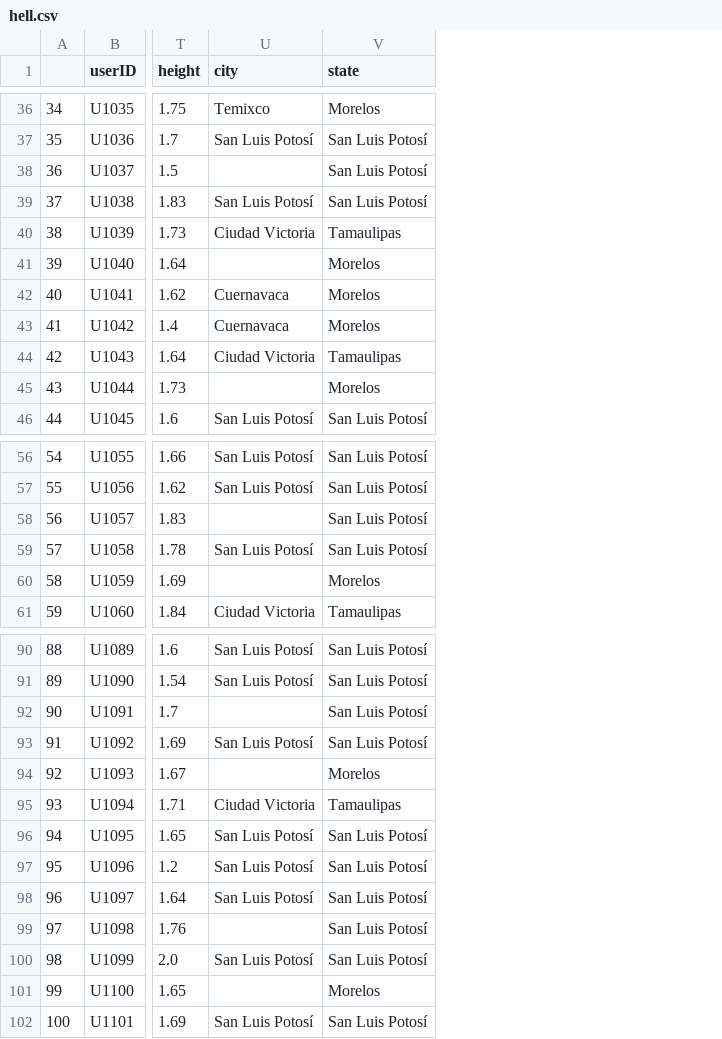
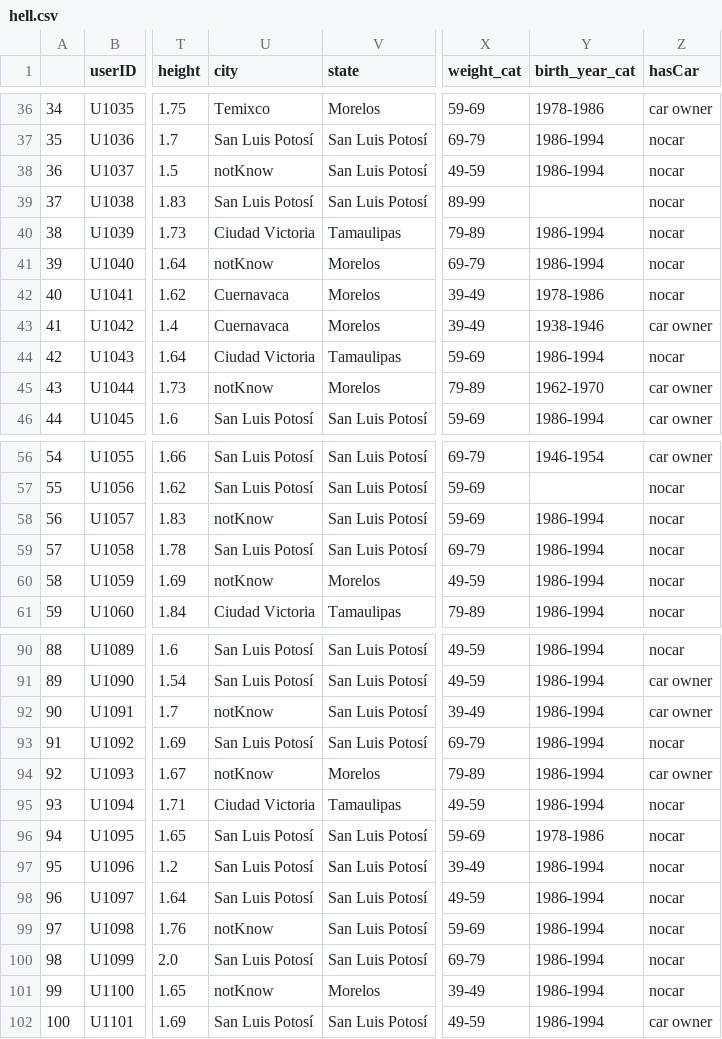
Before and after one commit to noorhonjol/staticalanlysis, a CSV file: hell.csv, drawn as a sheet; only a part is shown, gaps mark what is left out; the diff covers the shown part only; the diff names each change by its address in the sheet, - before the commit and + after, or states it on an @@ line.

```diff
--- a/hell.csv
+++ b/hell.csv
+column X (weight_cat), rows 36-46: 59-69 | 69-79 | 49-59 | 89-99 | 79-89 | 69-79 | 39-49 | 39-49 | 59-69 | 79-89 | 59-69; rows 56-61: 69-79 | 59-69 | 59-69 | 69-79 | 49-59 | 79-89; rows 90-102: 49-59 | 49-59 | 39-49 | 69-79 | 79-89 | 49-59 | 59-69 | 39-49 | 49-59 | 59-69 | 69-79 | 39-49 | 49-59
+column Y (birth_year_cat), rows 36-46: 1978-1986 | 1986-1994 | 1986-1994 |  | 1986-1994 | 1986-1994 | 1978-1986 | 1938-1946 | 1986-1994 | 1962-1970 | 1986-1994; rows 56-61: 1946-1954 |  | 1986-1994 | 1986-1994 | 1986-1994 | 1986-1994; rows 90-102: 1986-1994 | 1986-1994 | 1986-1994 | 1986-1994 | 1986-1994 | 1986-1994 | 1978-1986 | 1986-1994 | 1986-1994 | 1986-1994 | 1986-1994 | 1986-1994 | 1986-1994
+column Z (hasCar), rows 36-46: car owner | nocar | nocar | nocar | nocar | nocar | nocar | car owner | nocar | car owner | car owner; rows 56-61: car owner | nocar | nocar | nocar | nocar | nocar; rows 90-102: nocar | car owner | car owner | nocar | car owner | nocar | nocar | nocar | nocar | nocar | nocar | nocar | car owner
-U38 (city): (empty)
+U38 (city): notKnow
-U41 (city): (empty)
+U41 (city): notKnow
-U45 (city): (empty)
+U45 (city): notKnow
-U58 (city): (empty)
+U58 (city): notKnow
-U60 (city): (empty)
+U60 (city): notKnow
-U92 (city): (empty)
+U92 (city): notKnow
-U94 (city): (empty)
+U94 (city): notKnow
-U99 (city): (empty)
+U99 (city): notKnow
-U101 (city): (empty)
+U101 (city): notKnow
```
Also changed, not shown: 23 edited cells elsewhere in this file, 2 other files.
